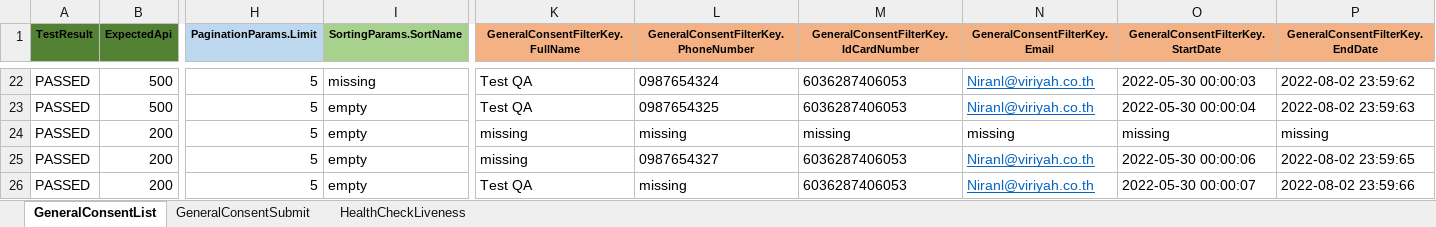
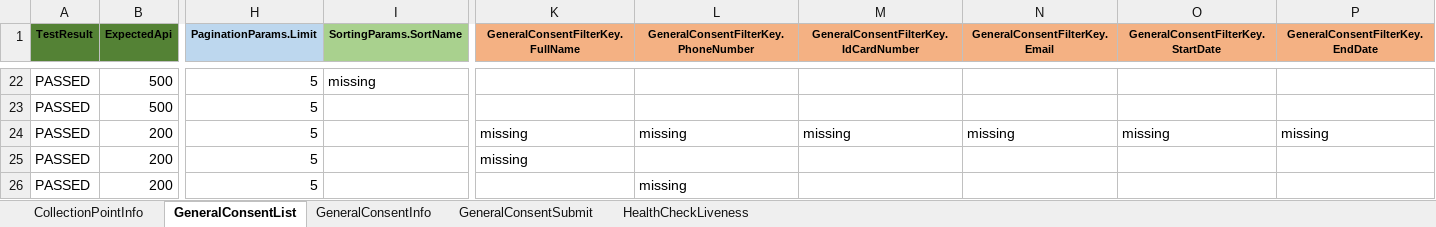
Before and after one commit to niran33168/PDPA, an Excel workbook: TestResource/DataTest/Excel_Script/PDPA_Script.xlsx, sheet GeneralConsentList, drawn as a sheet; only a part is shown, gaps mark what is left out; values as stored, in another font and other column widths than the file's, no borders; the diff covers the shown part only; the diff names each change by its address in the sheet, - before the commit and + after, or states it on an @@ line.

```diff
--- a/TestResource/DataTest/Excel_Script/PDPA_Script.xlsx (sheet GeneralConsentList)
+++ b/TestResource/DataTest/Excel_Script/PDPA_Script.xlsx (sheet GeneralConsentList)
@@ sheet tab unhidden: CollectionPointInfo @@
+sheet tab: GeneralConsentInfo
-K22:K23 (GeneralConsentFilterKey.FullName): Test QA
+K22:K23 (GeneralConsentFilterKey.FullName): (empty)
-L22: 0987654324
+L22: (empty)
-M22:M23: 6036287406053
+M22:M23: (empty)
-N22:N23 (GeneralConsentFilterKey.Email): Niranl@viriyah.co.th
+N22:N23 (GeneralConsentFilterKey.Email): (empty)
-O22: 2022-05-30 00:00:03
+O22: (empty)
-P22 (GeneralConsentFilterKey.EndDate): 2022-08-02 23:59:62
+P22 (GeneralConsentFilterKey.EndDate): (empty)
-I23:I26 (SortingParams.SortName): empty
+I23:I26 (SortingParams.SortName): (empty)
-L23: 0987654325
+L23: (empty)
-O23: 2022-05-30 00:00:04
+O23: (empty)
-P23 (GeneralConsentFilterKey.EndDate): 2022-08-02 23:59:63
+P23 (GeneralConsentFilterKey.EndDate): (empty)
-L25: 0987654327
+L25: (empty)
-M25:M26: 6036287406053
+M25:M26: (empty)
-N25:N26 (GeneralConsentFilterKey.Email): Niranl@viriyah.co.th
+N25:N26 (GeneralConsentFilterKey.Email): (empty)
-O25: 2022-05-30 00:00:06
+O25: (empty)
-P25 (GeneralConsentFilterKey.EndDate): 2022-08-02 23:59:65
+P25 (GeneralConsentFilterKey.EndDate): (empty)
-K26 (GeneralConsentFilterKey.FullName): Test QA
+K26 (GeneralConsentFilterKey.FullName): (empty)
-O26: 2022-05-30 00:00:07
+O26: (empty)
-P26 (GeneralConsentFilterKey.EndDate): 2022-08-02 23:59:66
+P26 (GeneralConsentFilterKey.EndDate): (empty)
```
Also changed, not shown: 371 edited cells elsewhere in this sheet, sheet GeneralConsentSubmit, 7 other files.
